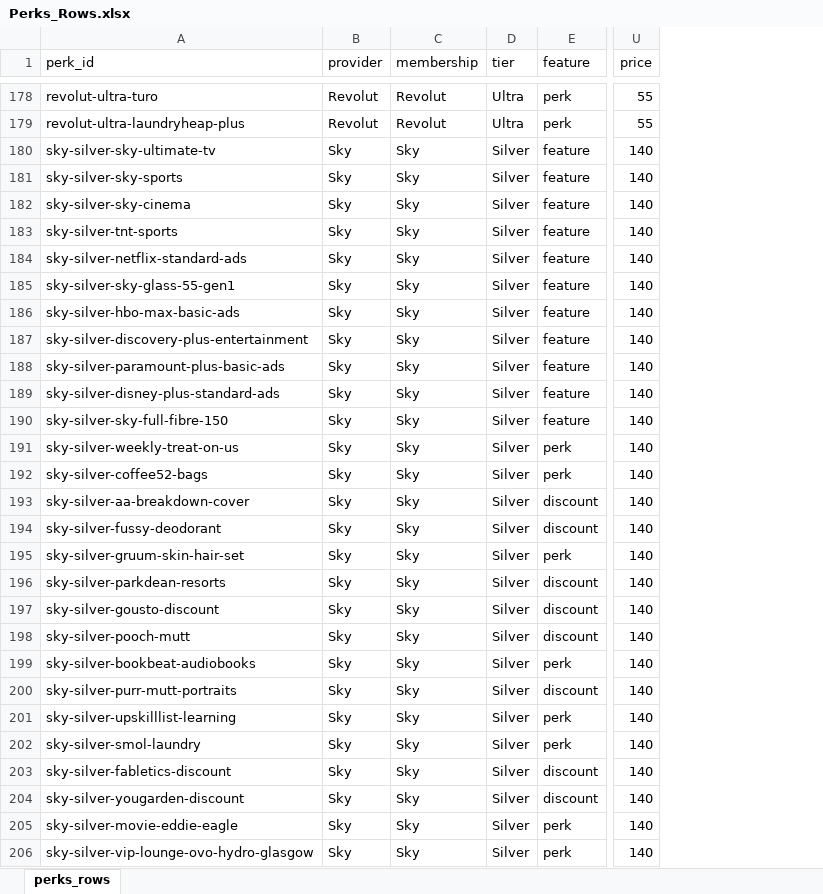
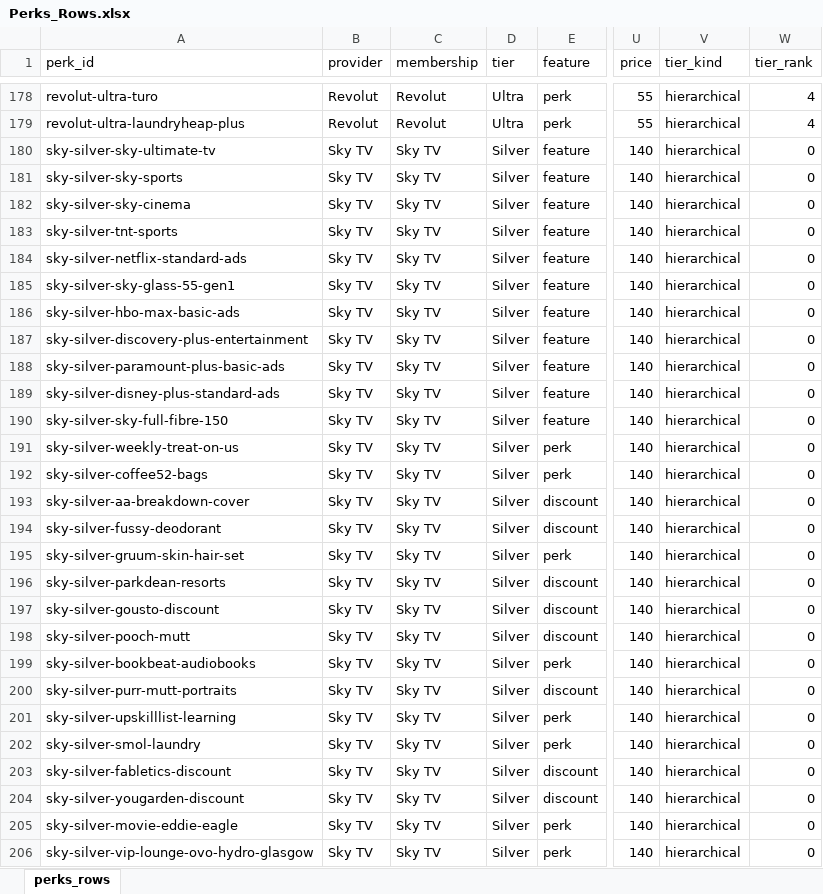
Before and after one commit to oglanville/Perki-App, an Excel workbook: Perks_Rows.xlsx, sheet perks_rows, drawn as a sheet; only a part is shown, gaps mark what is left out; values as stored, in another font and other column widths than the file's, no borders; conditional formats not drawn; the diff covers the shown part only; the diff names each change by its address in the sheet, - before the commit and + after, or states it on an @@ line.

Commit message:
Catalogue expansion (+96 perks, 536 rows), tier_kind/tier_rank model, WHOOP digest v5 with 4 daily variants, redesign spec + prototypes

```diff
--- a/Perks_Rows.xlsx (sheet perks_rows)
+++ b/Perks_Rows.xlsx (sheet perks_rows)
+column V (tier_kind), rows 178-206: all hierarchical
+column W (tier_rank), rows 178-206: 4 | 4 | 0 | 0 | 0 | 0 | 0 | 0 | 0 | 0 | 0 | 0 | 0 | 0 | 0 | 0 | 0 | 0 | 0 | 0 | 0 | 0 | 0 | 0 | 0 | 0 | 0 | 0 | 0
-B180:B206 (provider): Sky
+B180:B206 (provider): Sky TV
-C180:C206 (membership): Sky
+C180:C206 (membership): Sky TV
```
Also changed, not shown: 96 added rows, 2 removed rows and 206 edited cells elsewhere in this sheet, 11 other files.
